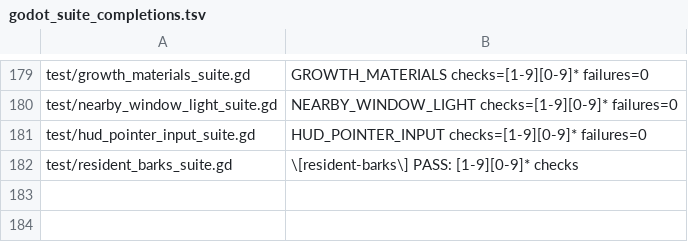
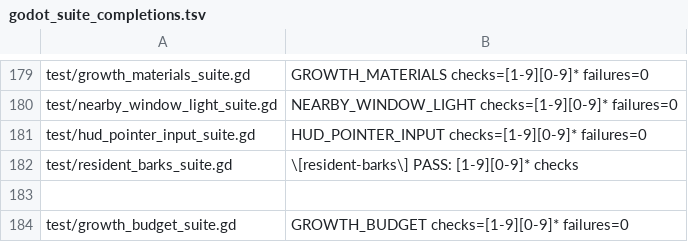
Before and after one commit to narutojzm1-dot/youjia, a TSV file: tools/lib/godot_suite_completions.tsv, drawn as a sheet; only a part is shown, gaps mark what is left out.

Commit message:
feat(#700): compose meal-backed AP and pond growth atomically (CODEX-LEAD)

```diff
--- a/tools/lib/godot_suite_completions.tsv
+++ b/tools/lib/godot_suite_completions.tsv
@@ -182 +182,3 @@ test/hud_pointer_input_suite.gd	HUD_POINTER_INPUT checks=[1-9][0-9]* failures=0
 test/resident_barks_suite.gd	\[resident-barks\] PASS: [1-9][0-9]* checks
+
+test/growth_budget_suite.gd	GROWTH_BUDGET checks=[1-9][0-9]* failures=0
```
Also changed, not shown: 16 other files.
